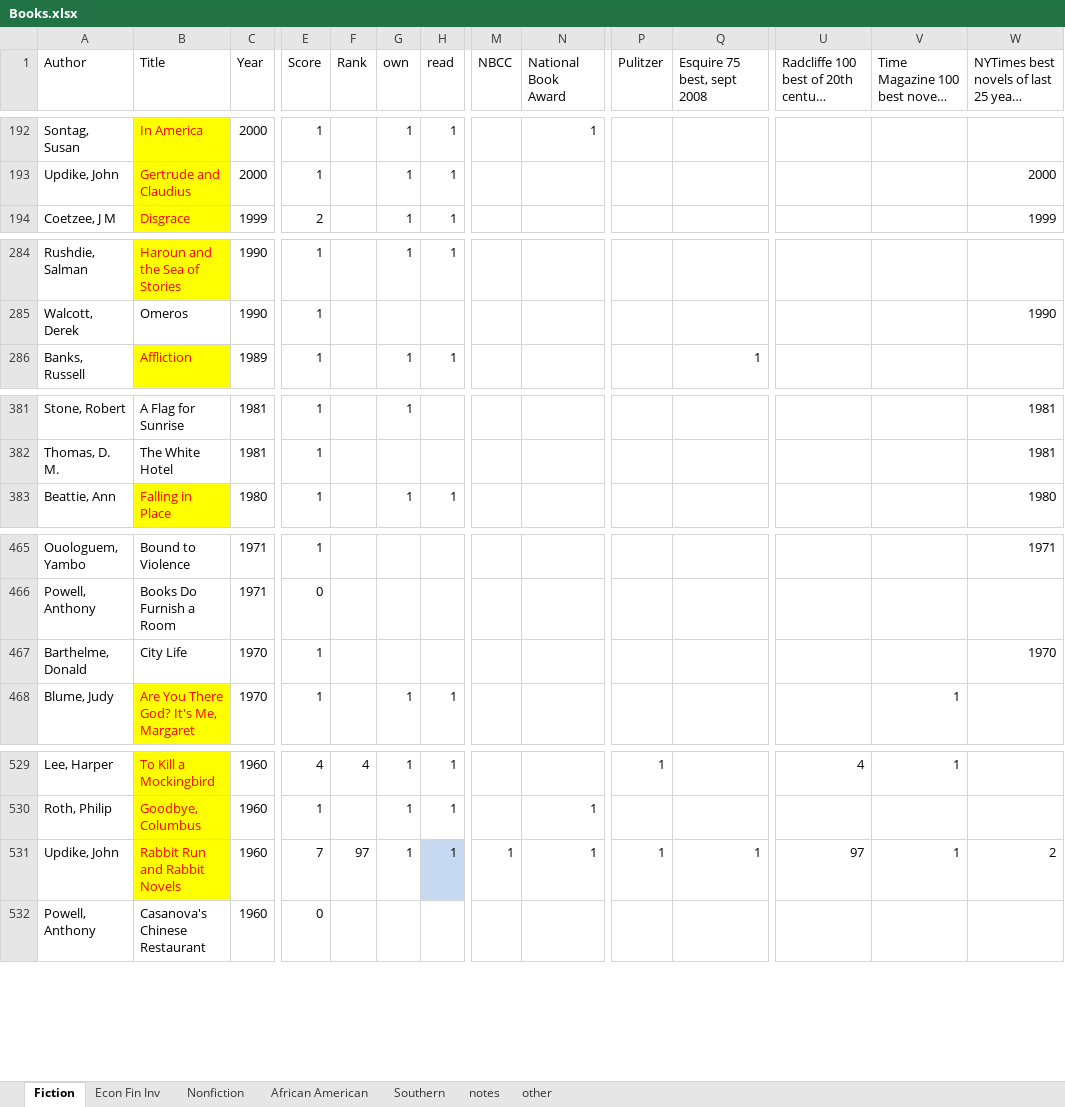
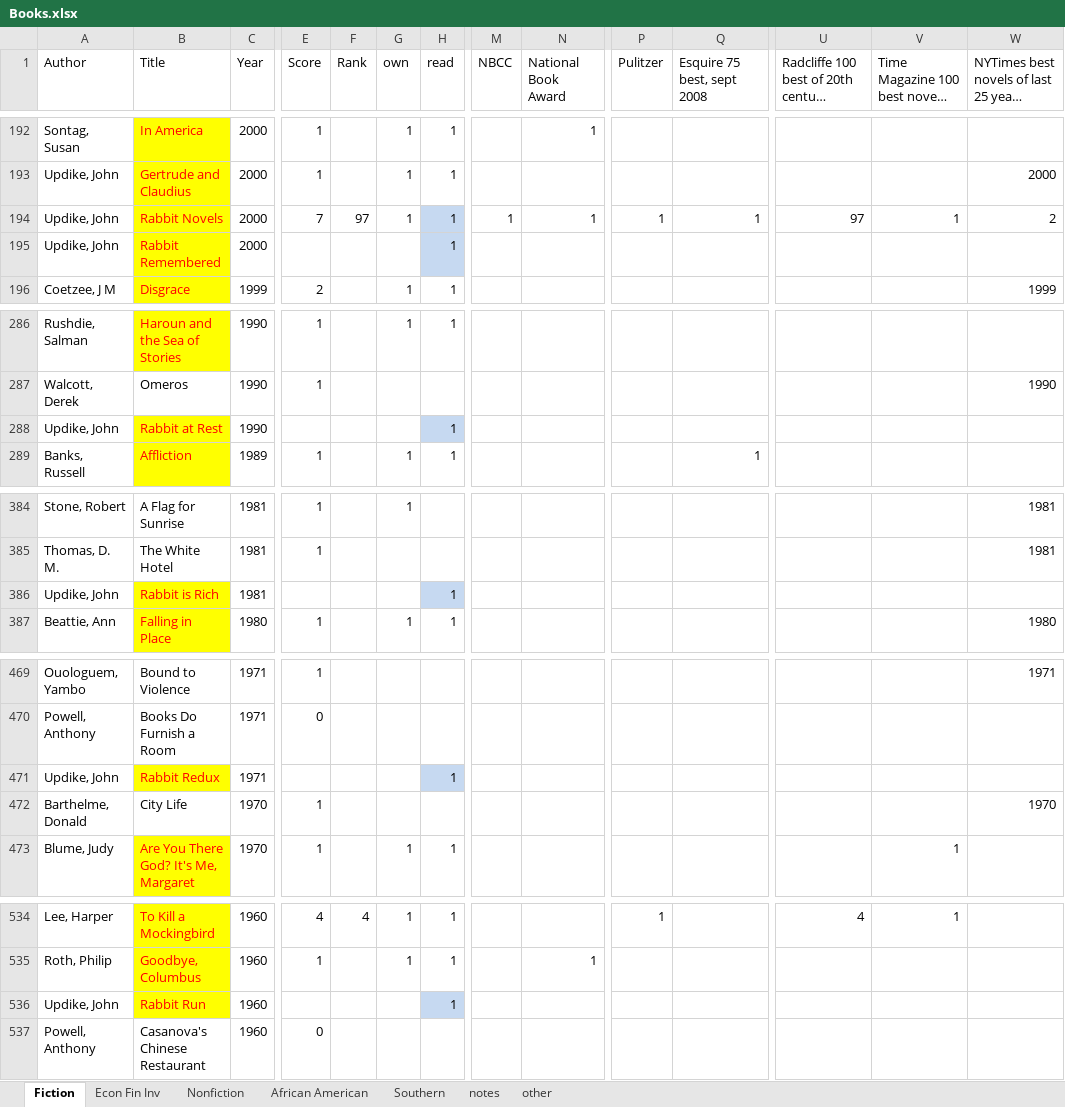
Before and after one commit to karlpolen/great-books, an Excel workbook: Books.xlsx, sheet Fiction, drawn as a sheet; only a part is shown, gaps mark what is left out; long unchanged cells end in …; values as stored, in another font and other column widths than the file's, no borders; removed rows and columns are numbered as before the commit, all else as after; rows hold the shown columns only; the diff covers the shown part only; the diff names each change by its address in the sheet, - before the commit and + after, or states it on an @@ line.

```diff
--- a/Books.xlsx (sheet Fiction)
+++ b/Books.xlsx (sheet Fiction)
+row 194: Updike, John | Rabbit Novels | 2000 | 7 | 97 | 1 | 1 | 1 | 1 | 1 | 1 | 97 | 1 | 2
+row 195: Updike, John | Rabbit Remembered | 2000 |  |  |  | 1
+row 288: Updike, John | Rabbit at Rest | 1990 |  |  |  | 1
+row 386: Updike, John | Rabbit is Rich | 1981 |  |  |  | 1
+row 471: Updike, John | Rabbit Redux | 1971 |  |  |  | 1
-row 531: Updike, John | Rabbit Run and Rabbit Novels | 1960 | 7 | 97 | 1 | 1 | 1 | 1 | 1 | 1 | 97 | 1 | 2
+row 536: Updike, John | Rabbit Run | 1960 |  |  |  | 1
```
Also changed, not shown: 1 edited cell and cell formats elsewhere in this sheet, formulas that keep their value.
